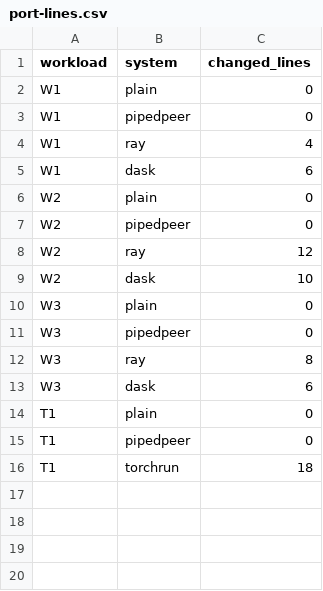
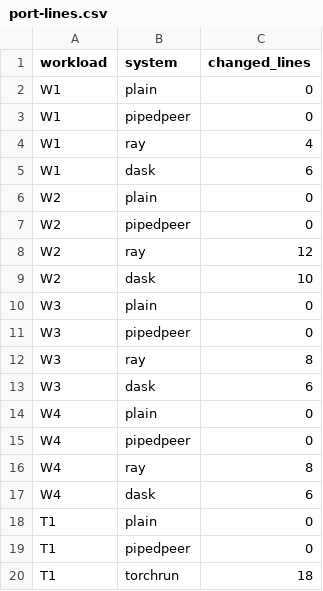
Before and after one commit to vinayakyadav2709/Pipedpeer, a CSV file: results/lab/port-lines.csv, drawn as a sheet.

Commit message:
W4: GridSearchCV hyperparameter search, with Ray and Dask ports, in E1
The job people most often wish ran on more machines: scikit-learn's
GridSearchCV(n_jobs=-1), here 64 settings of a gradient boosting
classifier x 4 folds = 256 fits on make_classification data. Every fit is
single-threaded and seeded, so the best parameters and score are the same
on every system and are the result line the runner compares. GS_SAMPLES
sets the rows and so the cost of a fit; GS_TREES lowers the trees for the
smoke size. The Ray port adds register_ray() and parallel_backend("ray")
(8 changed lines), the Dask port a Client and parallel_backend("dask") (6),
the same idioms as W3.

E1 runs it at N = 1, 4, 16 with the other workloads. To keep that within
15 minutes of the lab day its strong size targets 30 s on one PC, not 60:
calibrate.sh now reads a workload's strong_target_s from workloads.json.
The day calibrates W4 with the others; 1500 rows is a provisional size
from a 2-core container, to be replaced on pc01.

The day's calibration check still asked for the plan's old 100-150 s
window, so every 60 s calibration ran twice and the second was kept
unchecked. It now checks the CALIBRATE line's own target, within a sixth.

```diff
--- a/results/lab/port-lines.csv
+++ b/results/lab/port-lines.csv
@@ -13,2 +13,6 @@ W3,ray,8
 W3,dask,6
+W4,plain,0
+W4,pipedpeer,0
+W4,ray,8
+W4,dask,6
 T1,plain,0
```
Also changed, not shown: 12 other files.
